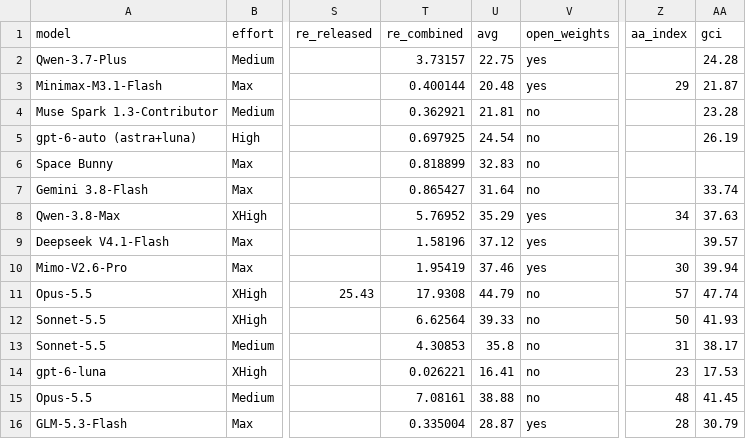
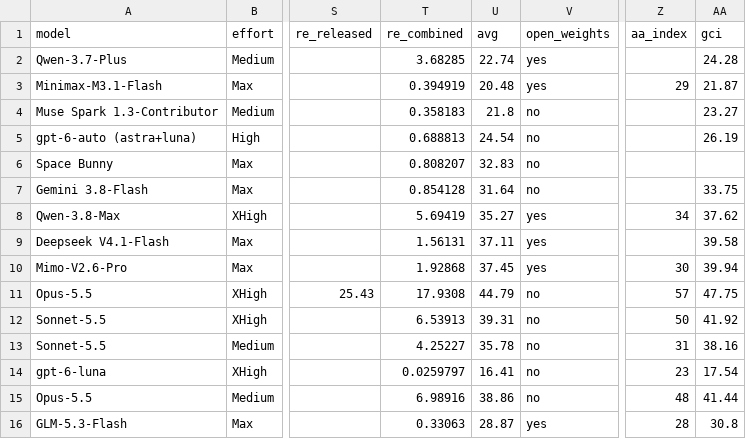
Before and after one commit to kodasdream/gamefeel-benchmark, a CSV file: data/gamefeelbench.csv, drawn as a sheet; only a part is shown, gaps mark what is left out; the diff covers the shown part only; the diff names each change by its address in the sheet, - before the commit and + after, or states it on an @@ line.

```diff
--- a/data/gamefeelbench.csv
+++ b/data/gamefeelbench.csv
-T2 (re_combined): 3.73157
+T2 (re_combined): 3.68285
-U2 (avg): 22.75
+U2 (avg): 22.74
-T3 (re_combined): 0.400144
+T3 (re_combined): 0.394919
-T4 (re_combined): 0.362921
+T4 (re_combined): 0.358183
-U4 (avg): 21.81
+U4 (avg): 21.8
-AA4 (gci): 23.28
+AA4 (gci): 23.27
-T5 (re_combined): 0.697925
+T5 (re_combined): 0.688813
-T6 (re_combined): 0.818899
+T6 (re_combined): 0.808207
-T7 (re_combined): 0.865427
+T7 (re_combined): 0.854128
-AA7 (gci): 33.74
+AA7 (gci): 33.75
-T8 (re_combined): 5.76952
+T8 (re_combined): 5.69419
-U8 (avg): 35.29
+U8 (avg): 35.27
-AA8 (gci): 37.63
+AA8 (gci): 37.62
-T9 (re_combined): 1.58196
+T9 (re_combined): 1.56131
-U9 (avg): 37.12
+U9 (avg): 37.11
-AA9 (gci): 39.57
+AA9 (gci): 39.58
-T10 (re_combined): 1.95419
+T10 (re_combined): 1.92868
-U10 (avg): 37.46
+U10 (avg): 37.45
-AA11 (gci): 47.74
+AA11 (gci): 47.75
-T12 (re_combined): 6.62564
+T12 (re_combined): 6.53913
-U12 (avg): 39.33
+U12 (avg): 39.31
-AA12 (gci): 41.93
+AA12 (gci): 41.92
-T13 (re_combined): 4.30853
+T13 (re_combined): 4.25227
-U13 (avg): 35.8
+U13 (avg): 35.78
-AA13 (gci): 38.17
+AA13 (gci): 38.16
-T14 (re_combined): 0.026221
+T14 (re_combined): 0.0259797
-AA14 (gci): 17.53
+AA14 (gci): 17.54
-T15 (re_combined): 7.08161
+T15 (re_combined): 6.98916
-U15 (avg): 38.88
+U15 (avg): 38.86
-AA15 (gci): 41.45
+AA15 (gci): 41.44
-T16 (re_combined): 0.335004
+T16 (re_combined): 0.33063
-AA16 (gci): 30.79
+AA16 (gci): 30.8
```
Also changed, not shown: 1 added row and 54 edited cells elsewhere in this file, data/gci-history.csv, 2 other files.
